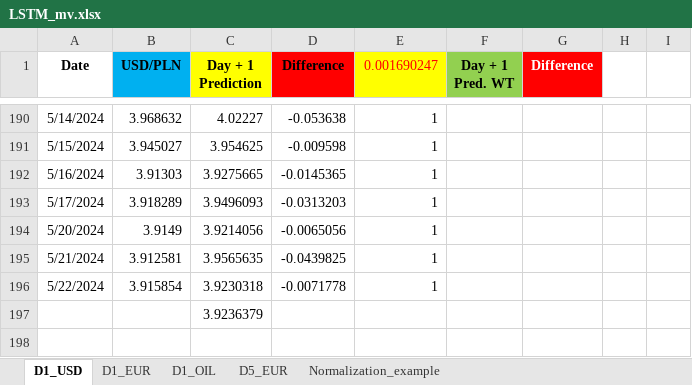
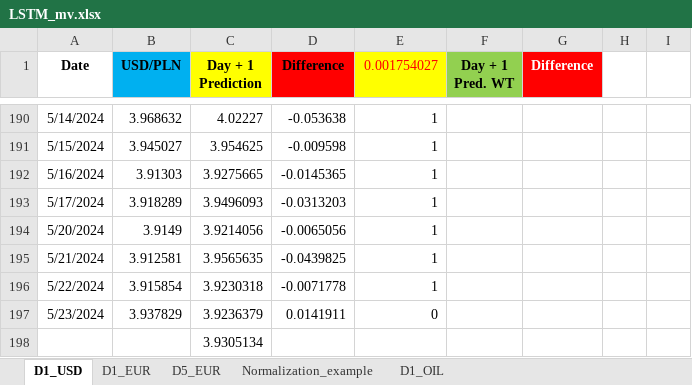
Before and after one commit to Mike7205/4_models1, an Excel workbook: LSTM_mv.xlsx, sheet D1_USD, drawn as a sheet; only a part is shown, gaps mark what is left out; values as stored, in another font and other column widths than the file's, no borders; charts and pictures not drawn; addresses are those after the commit; the diff names each change by its address in the sheet, - before the commit and + after, or states it on an @@ line.

```diff
--- a/LSTM_mv.xlsx (sheet D1_USD)
+++ b/LSTM_mv.xlsx (sheet D1_USD)
@@ sheet tab order changed: D1_USD | D1_EUR | D5_EUR | Normalization_example | D1_OIL @@
-E1: 0.001690247
+E1: 0.001754027
+row 197: 5/23/2024 | 3.937829 | 3.9236379 | 0.0141911 | 0
-C198 (Day + 1 Prediction): 3.9236379
+C198 (Day + 1 Prediction): 3.9305134
```
Also changed, not shown: sheet D5_EUR, sheet D1_EUR.
